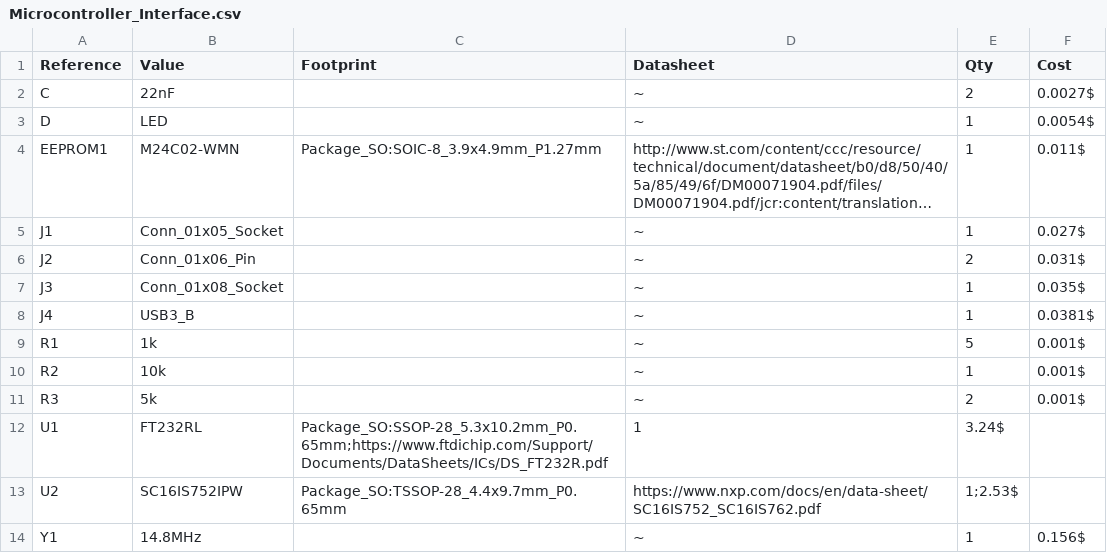
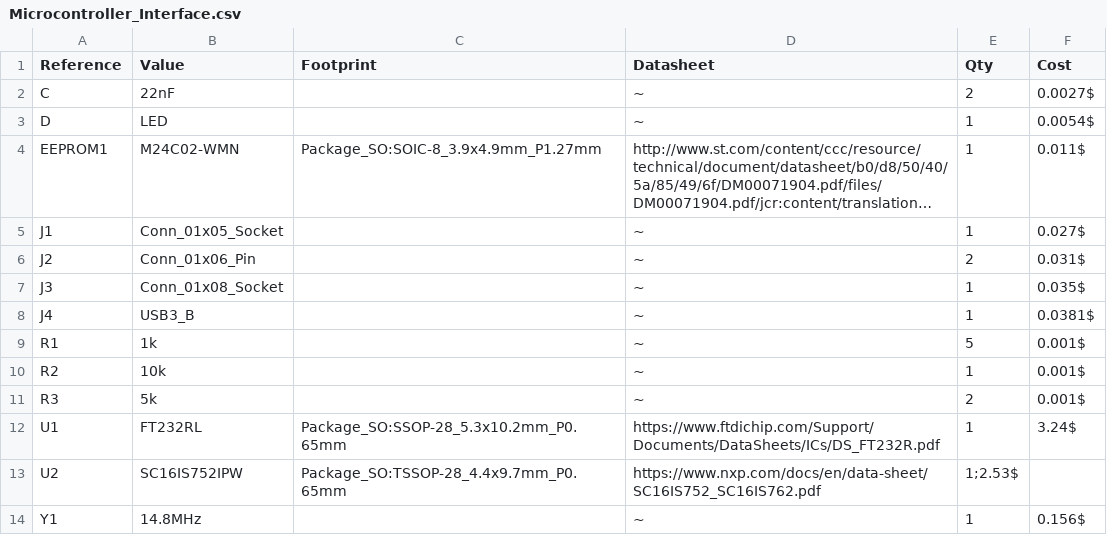
Before and after one commit to EEE3088/EEE3088_team, a CSV file: Interface_BOM/Microcontroller_Interface.csv, drawn as a sheet; long unchanged cells end in ….

Commit message:
Update Microcontroller_Interface.csv

```diff
--- a/Interface_BOM/Microcontroller_Interface.csv
+++ b/Interface_BOM/Microcontroller_Interface.csv
@@ -11,3 +11,3 @@ R2,10k,,~,1,0.001$
 R3,5k,,~,2,0.001$
-U1,FT232RL,Package_SO:SSOP-28_5.3x10.2mm_P0.65mm;https://www.ftdichip.com/Support/Documents/DataSheets/ICs/DS_FT232R.pdf,1,3.24$
+U1,FT232RL,Package_SO:SSOP-28_5.3x10.2mm_P0.65mm,https://www.ftdichip.com/Support/Documents/DataSheets/ICs/DS_FT232R.pdf,1,3.24$
 U2,SC16IS752IPW,Package_SO:TSSOP-28_4.4x9.7mm_P0.65mm,https://www.nxp.com/docs/en/data-sheet/SC16IS752_SC16IS762.pdf,1;2.53$
```
